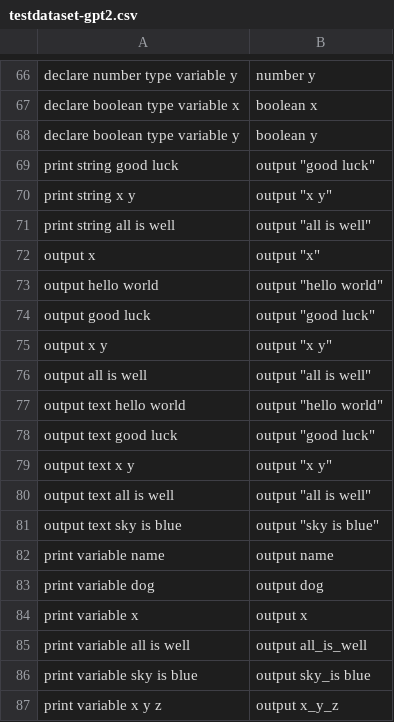
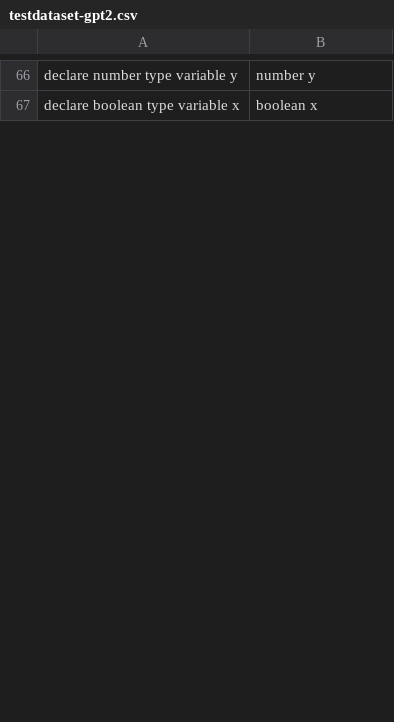
Before and after one commit to Suvetha11/FYP-Dataset, a CSV file: data/testdataset-gpt2.csv, drawn as a sheet; only a part is shown, gaps mark what is left out; the diff covers the shown part only.

Commit message:
Add files via upload

```diff
--- a/data/testdataset-gpt2.csv
+++ b/data/testdataset-gpt2.csv
@@ -67,21 +67 @@ declare number type variable y,number y
 declare boolean type variable x,boolean x
-declare boolean type variable y,boolean y
-print string good luck,"output ""good luck"""
-print string x y,"output ""x y"""
-print string all is well,"output ""all is well"""
-output x,"output ""x"""
-output hello world,"output ""hello world"""
-output good luck,"output ""good luck"""
-output x y,"output ""x y"""
-output  all is well,"output ""all is well"""
-output text hello world,"output ""hello world"""
-output text good luck,"output ""good luck"""
-output text x y,"output ""x y"""
-output text all is well,"output ""all is well"""
-output text sky is blue,"output ""sky is blue"""
-print variable name,output name
-print variable dog,output dog
-print variable x,output x
-print variable all is well,output all_is_well
-print variable sky is blue,output sky_is blue
-print variable x y z,output x_y_z
```
Also changed, not shown: 29 added rows and 9 removed rows elsewhere in this file.
